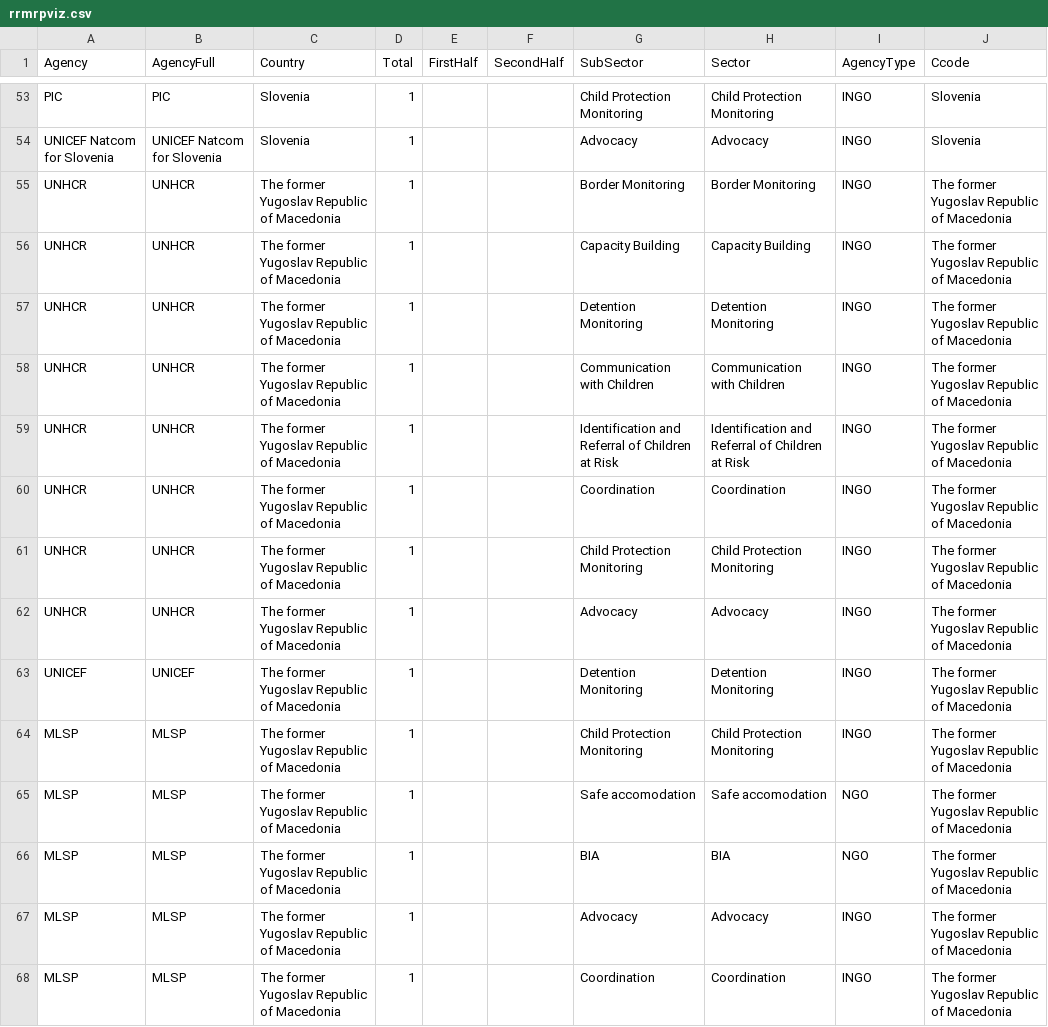
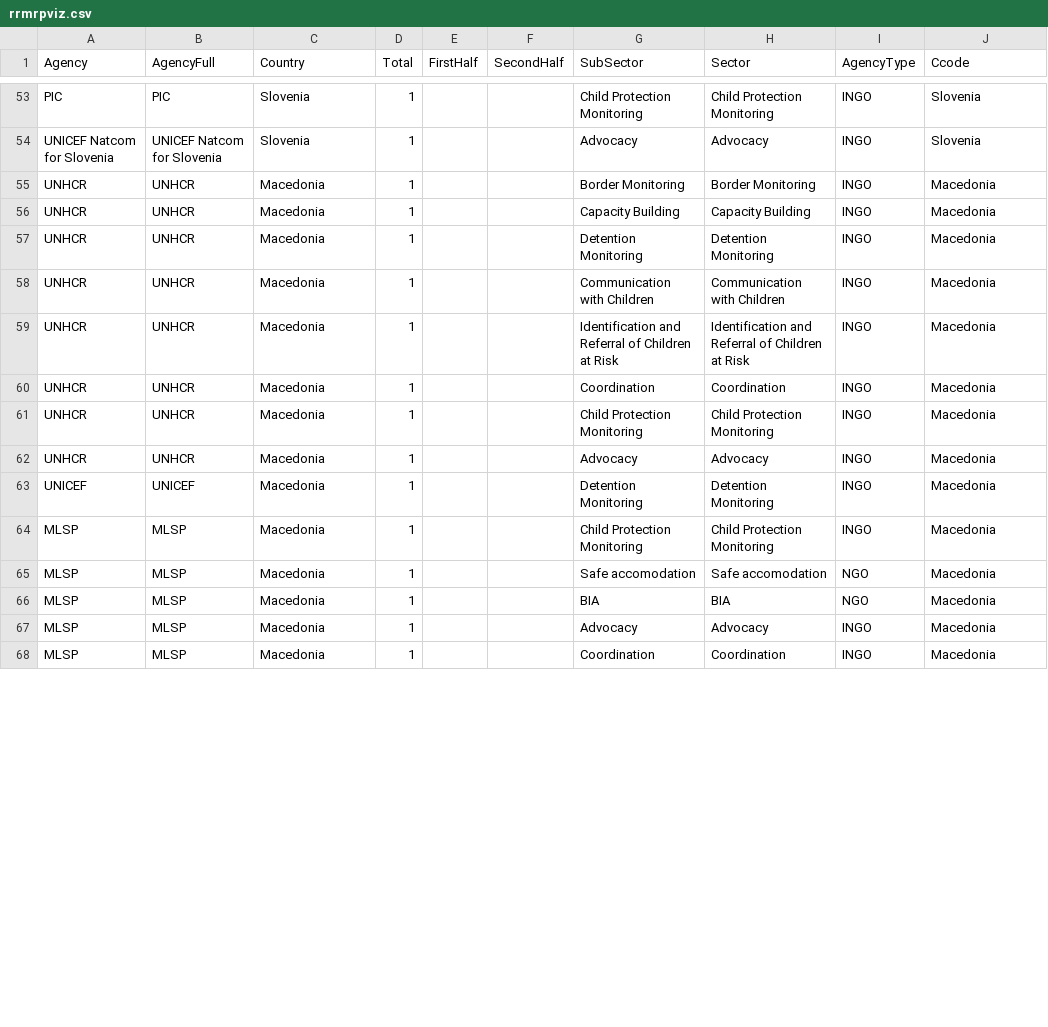
Before and after one commit to sofiaqiriazi/Child-Protection, a CSV file: data/rrmrpviz.csv, drawn as a sheet; only a part is shown, gaps mark what is left out; the diff covers the shown part only.

Commit message:
Macedonia

```diff
--- a/data/rrmrpviz.csv
+++ b/data/rrmrpviz.csv
@@ -54,15 +54,15 @@ PIC,PIC,Slovenia,1,,,Child Protection Monitoring,Child Protection Monitoring,ING
 UNICEF Natcom for Slovenia,UNICEF Natcom for Slovenia,Slovenia,1,,,Advocacy,Advocacy,INGO,Slovenia
-UNHCR,UNHCR,The former Yugoslav Republic of Macedonia,1,,,Border Monitoring,Border Monitoring,INGO,The former Yugoslav Republic of Macedonia
-UNHCR,UNHCR,The former Yugoslav Republic of Macedonia,1,,,Capacity Building,Capacity Building,INGO,The former Yugoslav Republic of Macedonia
-UNHCR,UNHCR,The former Yugoslav Republic of Macedonia,1,,,Detention Monitoring,Detention Monitoring,INGO,The former Yugoslav Republic of Macedonia
-UNHCR,UNHCR,The former Yugoslav Republic of Macedonia,1,,,Communication with Children,Communication with Children,INGO,The former Yugoslav Republic of Macedonia
-UNHCR,UNHCR,The former Yugoslav Republic of Macedonia,1,,,Identification and Referral of Children at Risk,Identification and Referral of Children at Risk,INGO,The former Yugoslav Republic of Macedonia
-UNHCR,UNHCR,The former Yugoslav Republic of Macedonia,1,,,Coordination,Coordination,INGO,The former Yugoslav Republic of Macedonia
-UNHCR,UNHCR,The former Yugoslav Republic of Macedonia,1,,,Child Protection Monitoring,Child Protection Monitoring,INGO,The former Yugoslav Republic of Macedonia
-UNHCR,UNHCR,The former Yugoslav Republic of Macedonia,1,,,Advocacy,Advocacy,INGO,The former Yugoslav Republic of Macedonia
-UNICEF,UNICEF,The former Yugoslav Republic of Macedonia,1,,,Detention Monitoring,Detention Monitoring,INGO,The former Yugoslav Republic of Macedonia
-MLSP,MLSP,The former Yugoslav Republic of Macedonia,1,,,Child Protection Monitoring,Child Protection Monitoring,INGO,The former Yugoslav Republic of Macedonia
-MLSP,MLSP,The former Yugoslav Republic of Macedonia,1,,,Safe accomodation,Safe accomodation,NGO,The former Yugoslav Republic of Macedonia
-MLSP,MLSP,The former Yugoslav Republic of Macedonia,1,,,BIA,BIA,NGO,The former Yugoslav Republic of Macedonia
-MLSP,MLSP,The former Yugoslav Republic of Macedonia,1,,,Advocacy,Advocacy,INGO,The former Yugoslav Republic of Macedonia
-MLSP,MLSP,The former Yugoslav Republic of Macedonia,1,,,Coordination,Coordination,INGO,The former Yugoslav Republic of Macedonia
+UNHCR,UNHCR,Macedonia,1,,,Border Monitoring,Border Monitoring,INGO,Macedonia
+UNHCR,UNHCR,Macedonia,1,,,Capacity Building,Capacity Building,INGO,Macedonia
+UNHCR,UNHCR,Macedonia,1,,,Detention Monitoring,Detention Monitoring,INGO,Macedonia
+UNHCR,UNHCR,Macedonia,1,,,Communication with Children,Communication with Children,INGO,Macedonia
+UNHCR,UNHCR,Macedonia,1,,,Identification and Referral of Children at Risk,Identification and Referral of Children at Risk,INGO,Macedonia
+UNHCR,UNHCR,Macedonia,1,,,Coordination,Coordination,INGO,Macedonia
+UNHCR,UNHCR,Macedonia,1,,,Child Protection Monitoring,Child Protection Monitoring,INGO,Macedonia
+UNHCR,UNHCR,Macedonia,1,,,Advocacy,Advocacy,INGO,Macedonia
+UNICEF,UNICEF,Macedonia,1,,,Detention Monitoring,Detention Monitoring,INGO,Macedonia
+MLSP,MLSP,Macedonia,1,,,Child Protection Monitoring,Child Protection Monitoring,INGO,Macedonia
+MLSP,MLSP,Macedonia,1,,,Safe accomodation,Safe accomodation,NGO,Macedonia
+MLSP,MLSP,Macedonia,1,,,BIA,BIA,NGO,Macedonia
+MLSP,MLSP,Macedonia,1,,,Advocacy,Advocacy,INGO,Macedonia
+MLSP,MLSP,Macedonia,1,,,Coordination,Coordination,INGO,Macedonia
```
Also changed, not shown: 60 edited cells elsewhere in this file.
